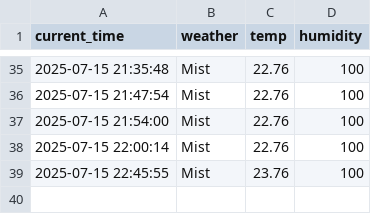
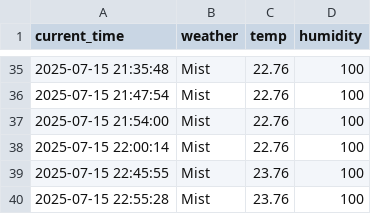
Before and after one commit to Lee0310-korea/seoul_weather_5, a CSV file: seoul_weather.csv, drawn as a sheet; only a part is shown, gaps mark what is left out.

```diff
--- a/seoul_weather.csv
+++ b/seoul_weather.csv
@@ -39 +39,2 @@ current_time,weather,temp,humidity
 2025-07-15 22:45:55,Mist,23.76,100
+2025-07-15 22:55:28,Mist,23.76,100
```
